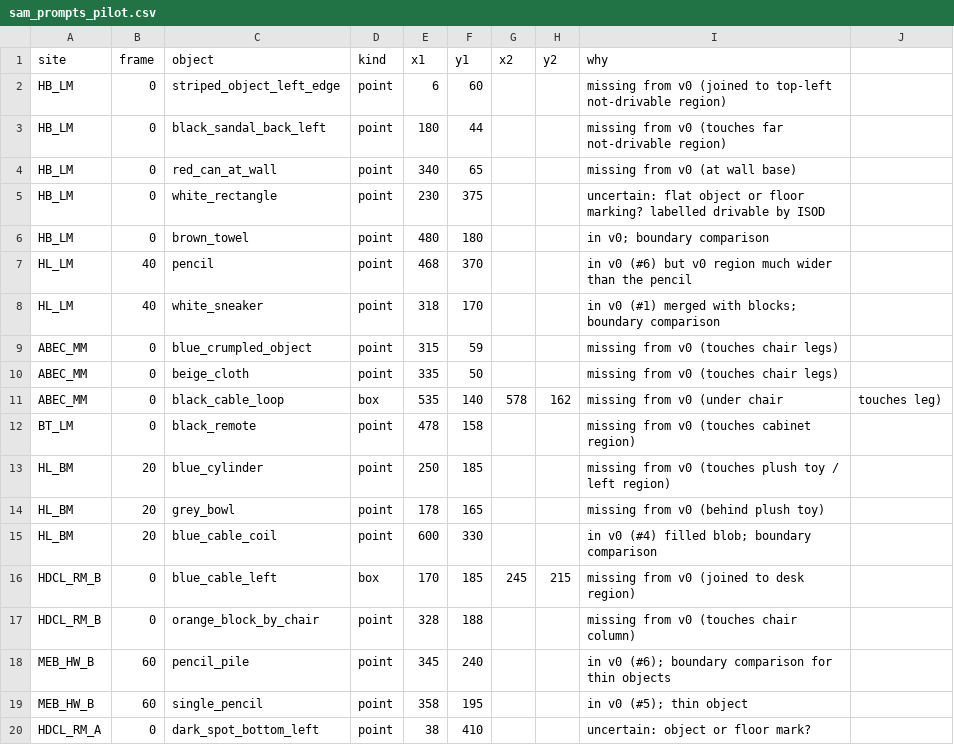
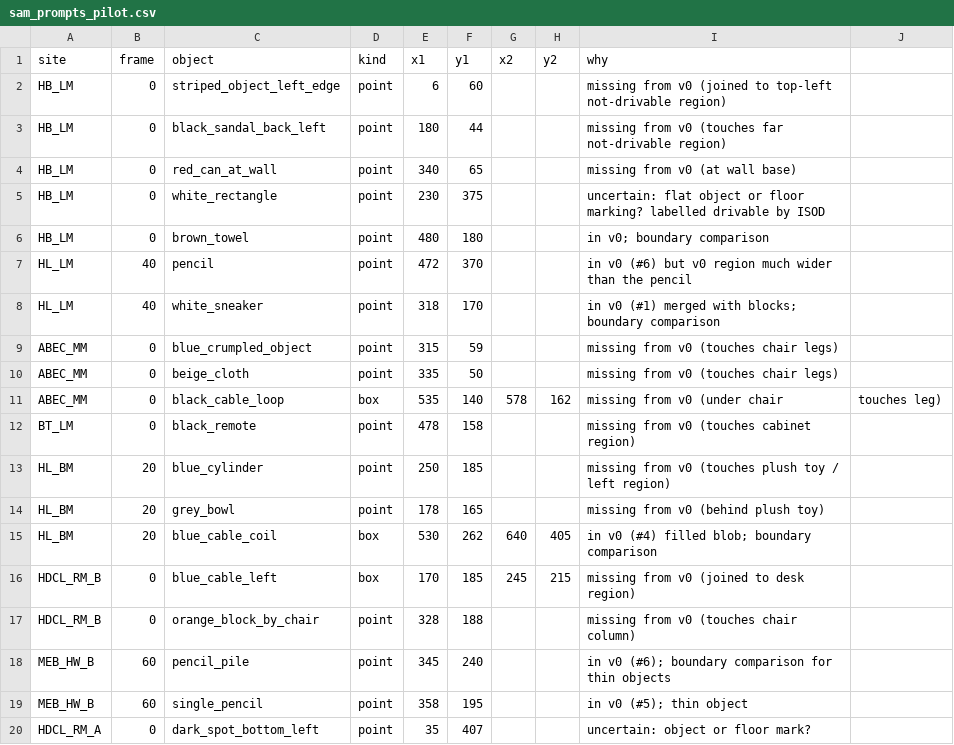
Before and after one commit to KubaDusza/itr-low-lying-obstacles, a CSV file: experiments/isod_mask_review/sam_prompts_pilot.csv, drawn as a sheet.

```diff
--- a/experiments/isod_mask_review/sam_prompts_pilot.csv
+++ b/experiments/isod_mask_review/sam_prompts_pilot.csv
@@ -6,3 +6,3 @@ HB_LM,0,white_rectangle,point,230,375,,,uncertain: flat object or floor marking?
 HB_LM,0,brown_towel,point,480,180,,,in v0; boundary comparison
-HL_LM,40,pencil,point,468,370,,,in v0 (#6) but v0 region much wider than the pencil
+HL_LM,40,pencil,point,472,370,,,in v0 (#6) but v0 region much wider than the pencil
 HL_LM,40,white_sneaker,point,318,170,,,in v0 (#1) merged with blocks; boundary comparison
@@ -14,3 +14,3 @@ HL_BM,20,blue_cylinder,point,250,185,,,missing from v0 (touches plush toy / left
 HL_BM,20,grey_bowl,point,178,165,,,missing from v0 (behind plush toy)
-HL_BM,20,blue_cable_coil,point,600,330,,,in v0 (#4) filled blob; boundary comparison
+HL_BM,20,blue_cable_coil,box,530,262,640,405,in v0 (#4) filled blob; boundary comparison
 HDCL_RM_B,0,blue_cable_left,box,170,185,245,215,missing from v0 (joined to desk region)
@@ -19,2 +19,2 @@ MEB_HW_B,60,pencil_pile,point,345,240,,,in v0 (#6); boundary comparison for thin
 MEB_HW_B,60,single_pencil,point,358,195,,,in v0 (#5); thin object
-HDCL_RM_A,0,dark_spot_bottom_left,point,38,410,,,uncertain: object or floor mark?
+HDCL_RM_A,0,dark_spot_bottom_left,point,35,407,,,uncertain: object or floor mark?
```
Also changed, not shown: 2 other files.
